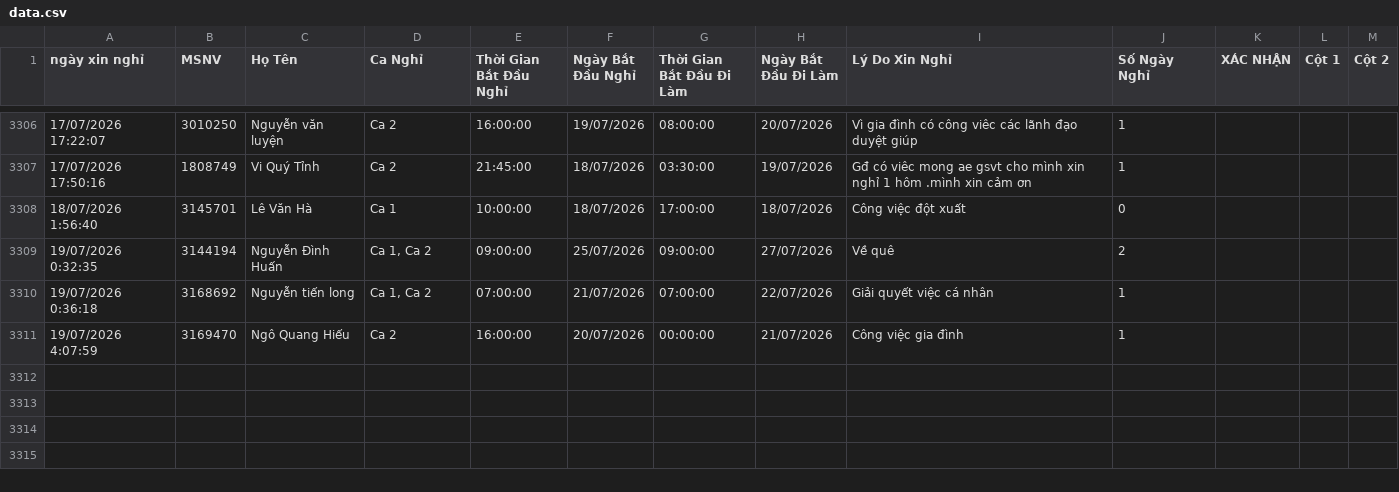
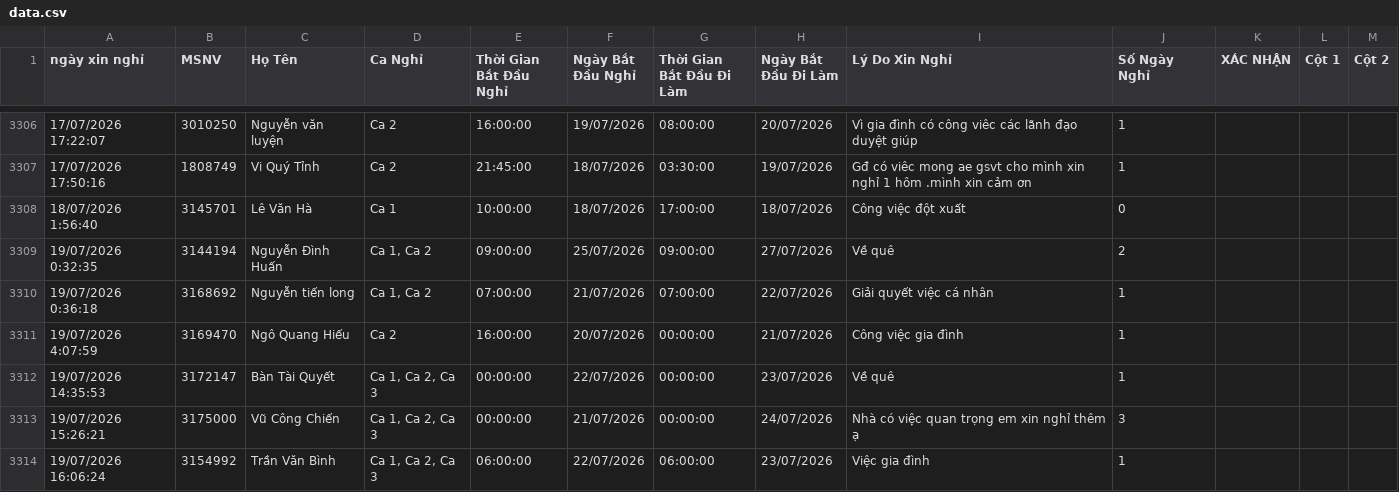
Before and after one commit to thai173042763-droid/lichnghi, a CSV file: data.csv, drawn as a sheet; only a part is shown, gaps mark what is left out; the diff names each change by its address in the sheet, - before the commit and + after, or states it on an @@ line.

```diff
--- a/data.csv
+++ b/data.csv
+row 3312: 19/07/2026 14:35:53 | 3172147 | Bàn Tài Quyết | Ca 1, Ca 2, Ca 3 | 00:00:00 | 22/07/2026 | 00:00:00 | 23/07/2026 | Về quê | 1
+row 3313: 19/07/2026 15:26:21 | 3175000 | Vũ Công Chiến | Ca 1, Ca 2, Ca 3 | 00:00:00 | 21/07/2026 | 00:00:00 | 24/07/2026 | Nhà có việc quan trọng em xin nghỉ thêm ạ | 3
+row 3314: 19/07/2026 16:06:24 | 3154992 | Trần Văn Bình | Ca 1, Ca 2, Ca 3 | 06:00:00 | 22/07/2026 | 06:00:00 | 23/07/2026 | Việc gia đình | 1
```
Also changed, not shown: 1 other file.
